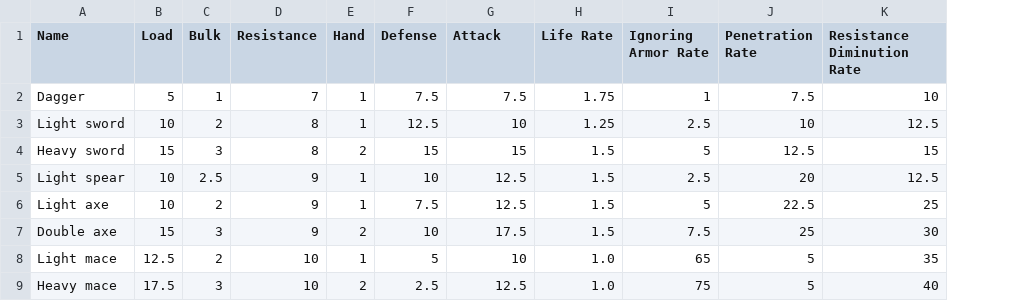
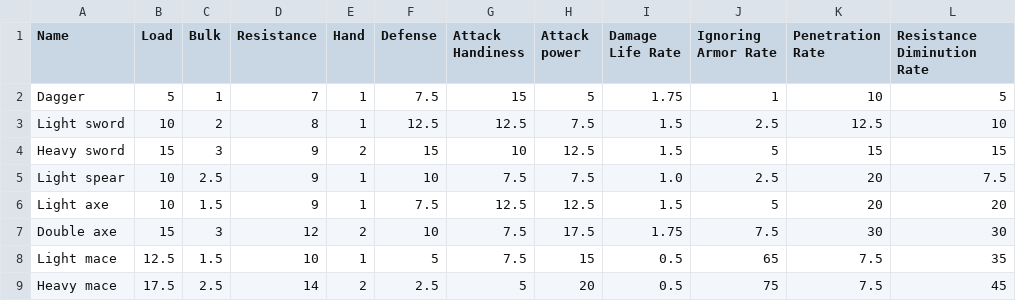
Before and after one commit to Carbooo/RPG_Simplified, a CSV file: data/MeleeWeapons.csv, drawn as a sheet; addresses are those after the commit; the diff names each change by its address in the sheet, - before the commit and + after, or states it on an @@ line.

```diff
--- a/data/MeleeWeapons.csv
+++ b/data/MeleeWeapons.csv
+column H (Attack power), rows 2-9: 5 | 7.5 | 12.5 | 7.5 | 12.5 | 17.5 | 15 | 20
-G1: Attack
+G1: Attack Handiness
-I1: Life Rate
+I1: Damage Life Rate
-G2 (Attack Handiness): 7.5
+G2 (Attack Handiness): 15
-K2 (Penetration Rate): 7.5
+K2 (Penetration Rate): 10
-L2 (Resistance Diminution Rate): 10
+L2 (Resistance Diminution Rate): 5
-G3 (Attack Handiness): 10
+G3 (Attack Handiness): 12.5
-I3 (Damage Life Rate): 1.25
+I3 (Damage Life Rate): 1.5
-K3 (Penetration Rate): 10
+K3 (Penetration Rate): 12.5
-L3 (Resistance Diminution Rate): 12.5
+L3 (Resistance Diminution Rate): 10
-D4 (Resistance): 8
+D4 (Resistance): 9
-G4 (Attack Handiness): 15
+G4 (Attack Handiness): 10
-K4 (Penetration Rate): 12.5
+K4 (Penetration Rate): 15
-G5 (Attack Handiness): 12.5
+G5 (Attack Handiness): 7.5
-I5 (Damage Life Rate): 1.5
+I5 (Damage Life Rate): 1.0
-L5 (Resistance Diminution Rate): 12.5
+L5 (Resistance Diminution Rate): 7.5
-C6 (Bulk): 2
+C6 (Bulk): 1.5
-K6 (Penetration Rate): 22.5
+K6 (Penetration Rate): 20
-L6 (Resistance Diminution Rate): 25
+L6 (Resistance Diminution Rate): 20
-D7 (Resistance): 9
+D7 (Resistance): 12
-G7 (Attack Handiness): 17.5
+G7 (Attack Handiness): 7.5
-I7 (Damage Life Rate): 1.5
+I7 (Damage Life Rate): 1.75
-K7 (Penetration Rate): 25
+K7 (Penetration Rate): 30
-C8 (Bulk): 2
+C8 (Bulk): 1.5
-G8 (Attack Handiness): 10
+G8 (Attack Handiness): 7.5
-I8:I9 (Damage Life Rate): 1.0
+I8:I9 (Damage Life Rate): 0.5
-K8:K9 (Penetration Rate): 5
+K8:K9 (Penetration Rate): 7.5
-C9 (Bulk): 3
+C9 (Bulk): 2.5
-D9 (Resistance): 10
+D9 (Resistance): 14
-G9 (Attack Handiness): 12.5
+G9 (Attack Handiness): 5
-L9 (Resistance Diminution Rate): 40
+L9 (Resistance Diminution Rate): 45
```
Also changed, not shown: data/Ammo.csv, data/Characters.csv, 9 other files.
